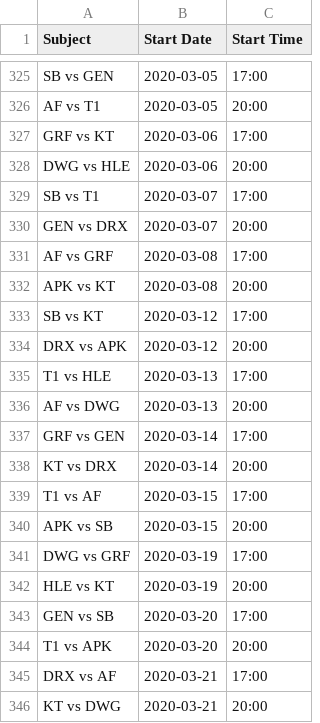
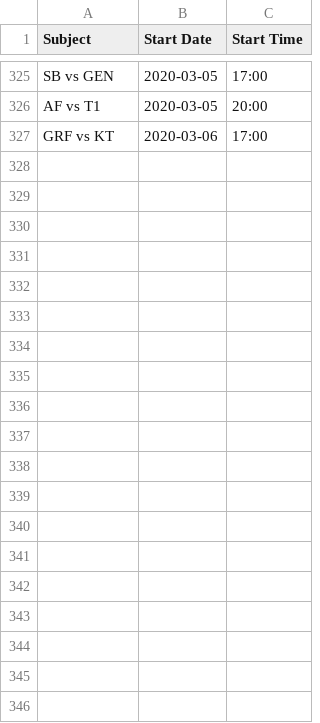
Before and after one commit to c0ncon/lck-discord-bot, a CSV file: schedule.csv, drawn as a sheet; only a part is shown, gaps mark what is left out; the diff covers the shown part only.

```diff
--- a/schedule.csv
+++ b/schedule.csv
@@ -327,20 +327 @@ AF vs T1,2020-03-05,20:00
 GRF vs KT,2020-03-06,17:00
-DWG vs HLE,2020-03-06,20:00
-SB vs T1,2020-03-07,17:00
-GEN vs DRX,2020-03-07,20:00
-AF vs GRF,2020-03-08,17:00
-APK vs KT,2020-03-08,20:00
-SB vs KT,2020-03-12,17:00
-DRX vs APK,2020-03-12,20:00
-T1 vs HLE,2020-03-13,17:00
-AF vs DWG,2020-03-13,20:00
-GRF vs GEN,2020-03-14,17:00
-KT vs DRX,2020-03-14,20:00
-T1 vs AF,2020-03-15,17:00
-APK vs SB,2020-03-15,20:00
-DWG vs GRF,2020-03-19,17:00
-HLE vs KT,2020-03-19,20:00
-GEN vs SB,2020-03-20,17:00
-T1 vs APK,2020-03-20,20:00
-DRX vs AF,2020-03-21,17:00
-KT vs DWG,2020-03-21,20:00
```
Also changed, not shown: 26 removed rows elsewhere in this file, 3 other files.
